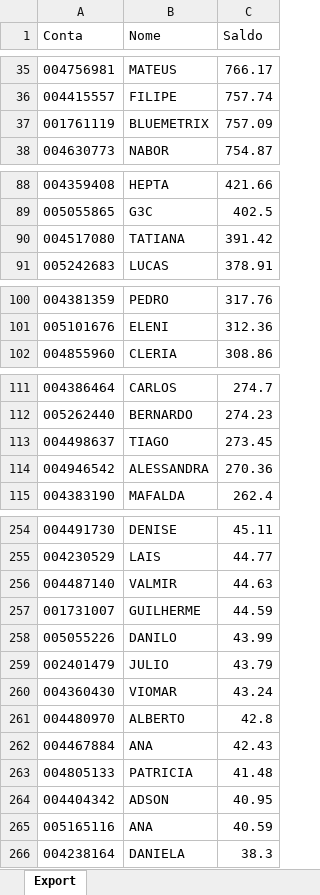
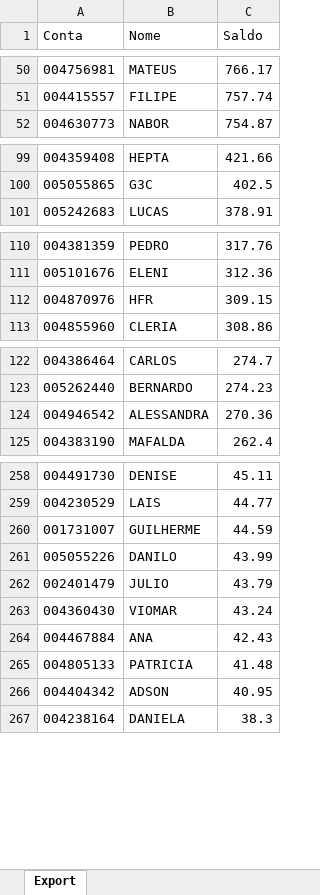
Before and after one commit to lauroteles/app_mesa_de_opera-es_corrigido, an Excel workbook: Saldo.xlsx, sheet Export, drawn as a sheet; only a part is shown, gaps mark what is left out; values as stored, in another font and other column widths than the file's, no borders; removed rows and columns are numbered as before the commit, all else as after; the diff covers the shown part only; the diff names each change by its address in the sheet, - before the commit and + after, or states it on an @@ line.

```diff
--- a/Saldo.xlsx (sheet Export)
+++ b/Saldo.xlsx (sheet Export)
-row 37: 001761119 | BLUEMETRIX | 757.09
-row 90: 004517080 | TATIANA | 391.42
+row 112: 004870976 | HFR | 309.15
-row 113: 004498637 | TIAGO | 273.45
-row 256: 004487140 | VALMIR | 44.63
-row 261: 004480970 | ALBERTO | 42.8
-row 265: 005165116 | ANA | 40.59
```
Also changed, not shown: 21 added rows, 16 removed rows and 1 edited cell elsewhere in this sheet.
